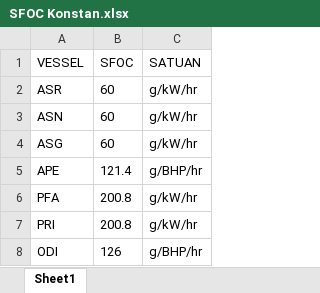
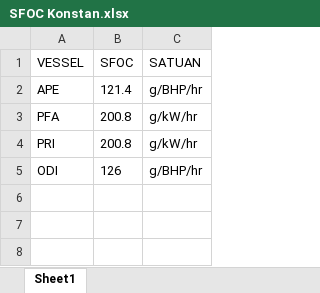
Before and after one commit to fxchris8/ReduceBunker, an Excel workbook: storage/app/SFOC Konstan.xlsx, sheet Sheet1, drawn as a sheet; values as stored, in another font and other column widths than the file's, no borders; the diff names each change by its address in the sheet, - before the commit and + after, or states it on an @@ line.

```diff
--- a/storage/app/SFOC Konstan.xlsx (sheet Sheet1)
+++ b/storage/app/SFOC Konstan.xlsx (sheet Sheet1)
-row 2: ASR | 60 | g/kW/hr
-row 3: ASN | 60 | g/kW/hr
-row 4: ASG | 60 | g/kW/hr
```
Also changed, not shown: storage/app/Sumbu Grafik.xlsx, storage/app/Titik Ori Grafik.xlsx, 2 other files.
